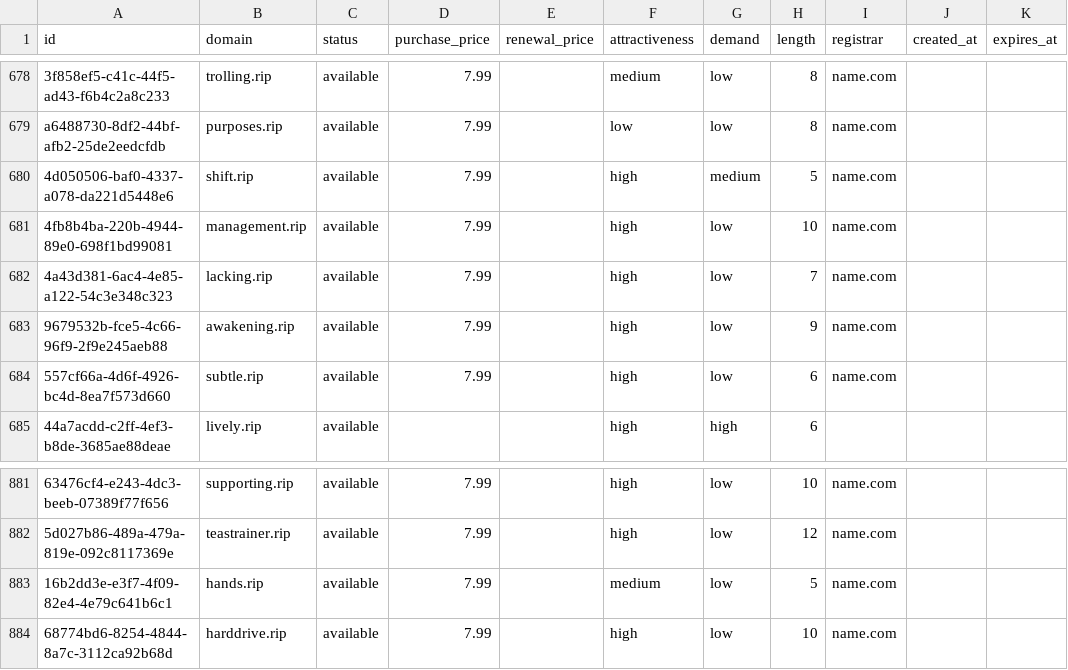
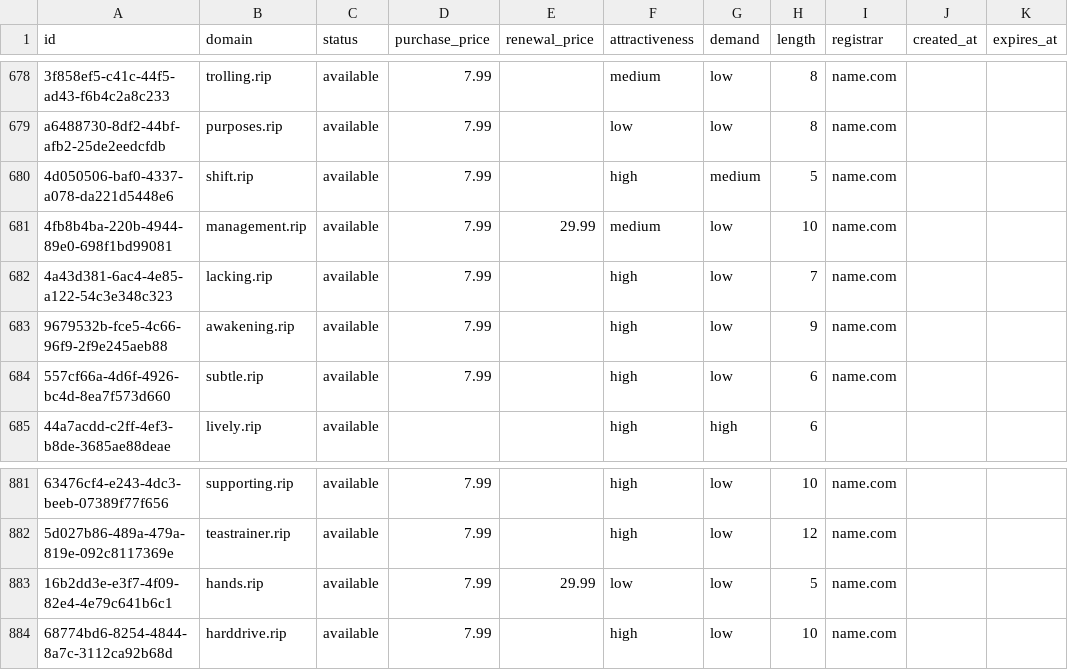
Before and after one commit to UniqueDomains/rip-oneword-domains, a CSV file: rip.csv, drawn as a sheet; only a part is shown, gaps mark what is left out; the diff names each change by its address in the sheet, - before the commit and + after, or states it on an @@ line.

Commit message:
Domains update

```diff
--- a/rip.csv
+++ b/rip.csv
-E681 (renewal_price): (empty)
+E681 (renewal_price): 29.99
-F681 (attractiveness): high
+F681 (attractiveness): medium
-E883 (renewal_price): (empty)
+E883 (renewal_price): 29.99
-F883 (attractiveness): medium
+F883 (attractiveness): low
```
Also changed, not shown: 4 other files.
